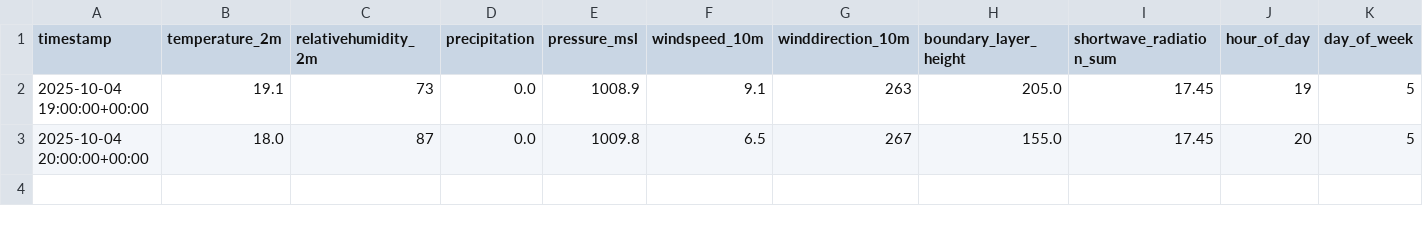
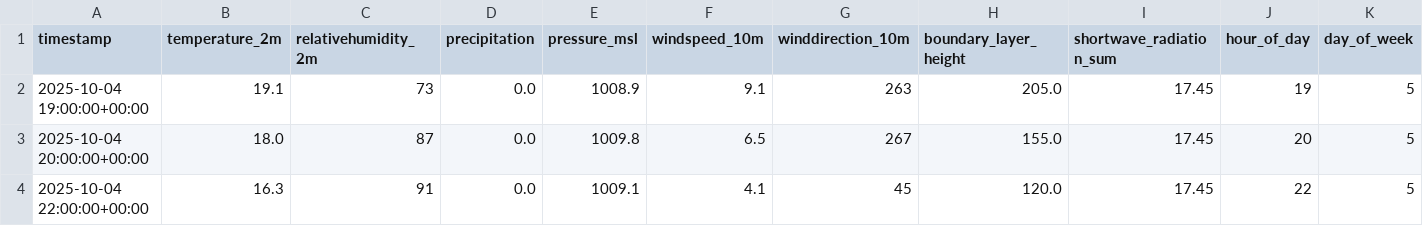
Before and after one commit to DanielSanchez112/Python, a CSV file: realtime_data_Centro_LA.csv, drawn as a sheet; only a part is shown; rows hold the shown columns only; the diff names each change by its address in the sheet, - before the commit and + after, or states it on an @@ line.

```diff
--- a/realtime_data_Centro_LA.csv
+++ b/realtime_data_Centro_LA.csv
+row 4: 2025-10-04 22:00:00+00:00 | 16.3 | 91 | 0.0 | 1009.1 | 4.1 | 45 | 120.0 | 17.45 | 22 | 5
```
Also changed, not shown: Open meteo/realtime_data_Centro_CDMX.csv, Open meteo/realtime_data_Centro_LA.csv, 8 other files.
